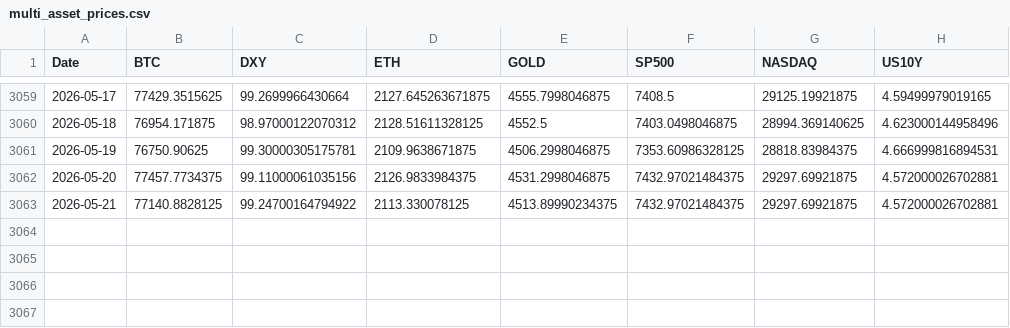
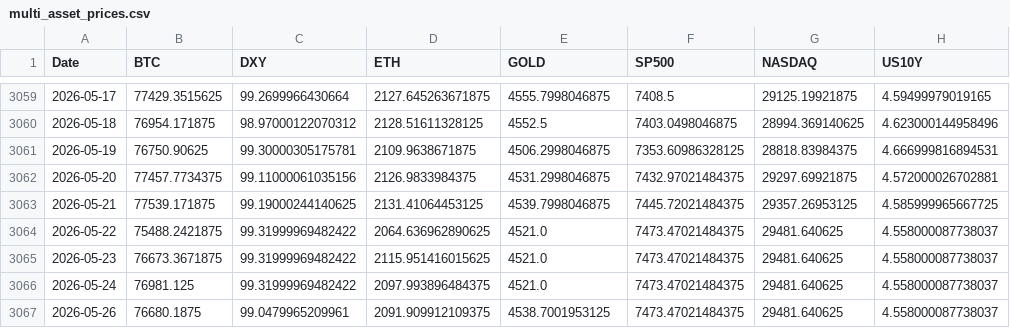
Before and after one commit to rkaban-personal/crypto-macro-correlation-analysis, a CSV file: data/processed/multi_asset_prices.csv, drawn as a sheet; only a part is shown, gaps mark what is left out.

```diff
--- a/data/processed/multi_asset_prices.csv
+++ b/data/processed/multi_asset_prices.csv
@@ -3062,2 +3062,6 @@ Date,BTC,DXY,ETH,GOLD,SP500,NASDAQ,US10Y
 2026-05-20,77457.7734375,99.11000061035156,2126.9833984375,4531.2998046875,7432.97021484375,29297.69921875,4.572000026702881
-2026-05-21,77140.8828125,99.24700164794922,2113.330078125,4513.89990234375,7432.97021484375,29297.69921875,4.572000026702881
+2026-05-21,77539.171875,99.19000244140625,2131.41064453125,4539.7998046875,7445.72021484375,29357.26953125,4.585999965667725
+2026-05-22,75488.2421875,99.31999969482422,2064.636962890625,4521.0,7473.47021484375,29481.640625,4.558000087738037
+2026-05-23,76673.3671875,99.31999969482422,2115.951416015625,4521.0,7473.47021484375,29481.640625,4.558000087738037
+2026-05-24,76981.125,99.31999969482422,2097.993896484375,4521.0,7473.47021484375,29481.640625,4.558000087738037
+2026-05-26,76680.1875,99.0479965209961,2091.909912109375,4538.7001953125,7473.47021484375,29481.640625,4.558000087738037
```
Also changed, not shown: 2 other files.
